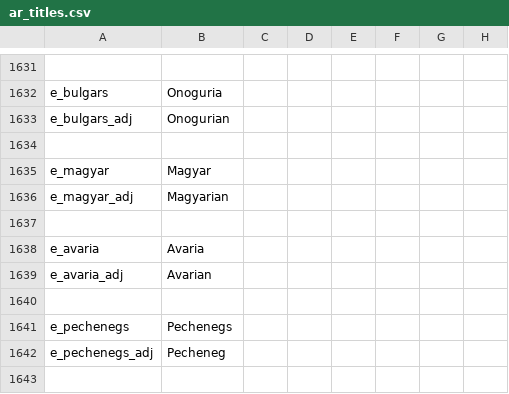
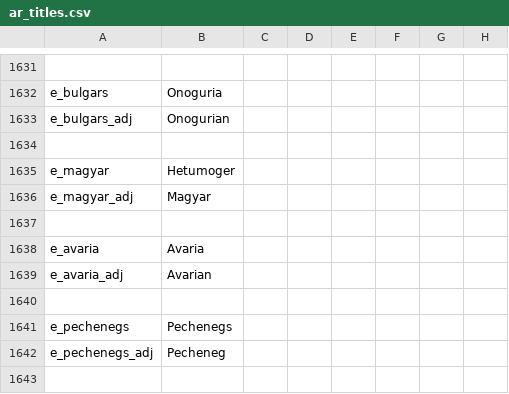
Before and after one commit to Archidemos/extradecisions, a CSV file: localisation/ar_titles.csv, drawn as a sheet; only a part is shown, gaps mark what is left out; the diff names each change by its address in the sheet, - before the commit and + after, or states it on an @@ line.

```diff
--- a/localisation/ar_titles.csv
+++ b/localisation/ar_titles.csv
-B1635: Magyar
+B1635: Hetumoger
-B1636: Magyarian
+B1636: Magyar
```
Also changed, not shown: localisation/ar_modifiers.csv, 6 other files.
